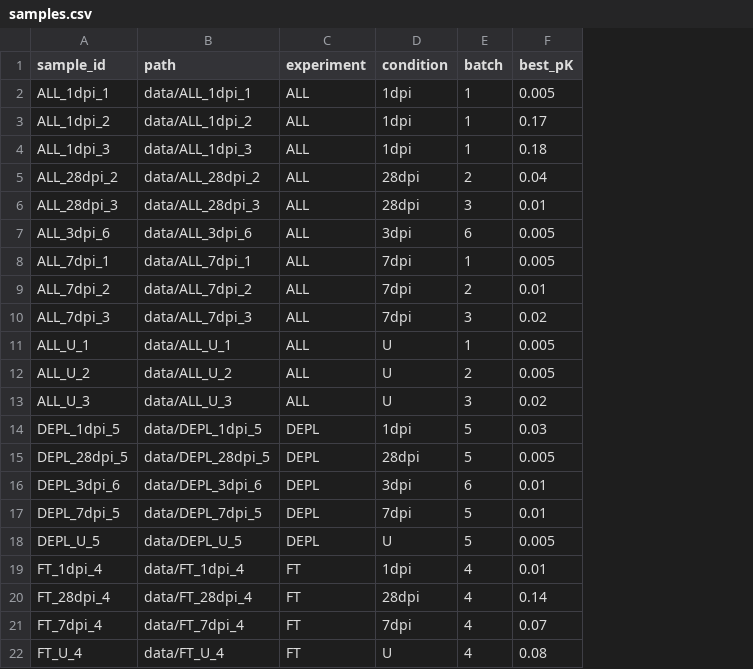
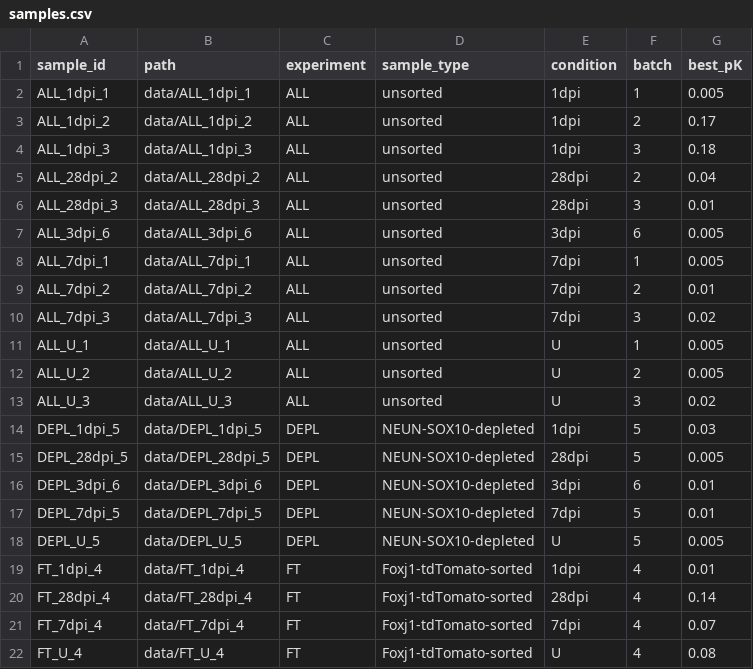
Before and after one commit to neuroepigenetics-data-science/TF_cobinding_multiome_chrombpnet, a CSV file: pipeline/samples.csv, drawn as a sheet; addresses are those after the commit; the diff names each change by its address in the sheet, - before the commit and + after, or states it on an @@ line.

Commit message:
Fix two batch values in samples.csv and document the sample types
Two corrections and one addition, all verified against the author's object
(multiome_obj_clean_240326.rds) by cross-tabbing `sample` x `batch` over all
67,072 cells.

1. ALL_1dpi_2 and ALL_1dpi_3 were recorded as batch 1; the object puts them in
   batches 2 and 3. Every sample maps to exactly one batch, and the batch always
   equals the sample-ID suffix -- true for all 21 rows once these two are fixed.
   The ChromBPNet branch was never affected (prepare_ml_input.R reads batch off
   the object, not off this sheet), but merge_sample_objects.R stamps batch onto
   cells from here, so Track B would have produced a labelling that disagreed
   with the author's.

2. New `sample_type` column spelling out what `experiment` means. The repo
   defined ALL/DEPL/FT nowhere -- not in the README, not in any script -- so the
   values had to be recovered from the paper (Extended Data Fig. 1a, Methods
   "Tissue processing"). Comments were not an option: read.csv defaults to
   comment.char="" and the Snakefile uses csv.DictReader, so a leading "#" would
   be parsed as data by both. A column carries the same information as data.

   ALL  -> unsorted                 whole tissue, the unbiased cell census
   DEPL -> NEUN-SOX10-depleted      enriches astrocytes and immune cells
   FT   -> Foxj1-tdTomato-sorted    enriches ependymal cells

   Nothing consumes it yet: merge.sample_metadata_cols is unchanged, so it is
   not stamped onto cells.

3. README gains a section on the 21 samples covering the three isolation
   strategies (and why Ependymal has the largest DAR set -- 4 samples were sorted
   for it), the animal pooling (every sample is 2-4 mice, never one; ~50-60
   total; the object's `sex` column shows both sexes in all 21, and the
   consequence is that FindMarkers treats cells rather than animals as
   replicates), and the design imbalance -- 3dpi is the only timepoint with no FT
   sample, which puts a composition difference under the Ependymal 3dpi contrast
   with no latent.vars to absorb it.

Verified after the edit: csv.DictReader and load_samples() both read 21 rows and
7 columns, batch matches the suffix for all 21, and `snakemake -j1 -n` still
plans the normal four jobs.

```diff
--- a/pipeline/samples.csv
+++ b/pipeline/samples.csv
+column D (sample_type), rows 2-22: unsorted | unsorted | unsorted | unsorted | unsorted | unsorted | unsorted | unsorted | unsorted | unsorted | unsorted | unsorted | NEUN-SOX10-depleted | NEUN-SOX10-depleted | NEUN-SOX10-depleted | NEUN-SOX10-depleted | NEUN-SOX10-depleted | Foxj1-tdTomato-sorted | Foxj1-tdTomato-sorted | Foxj1-tdTomato-sorted | Foxj1-tdTomato-sorted
-F3 (batch): 1
+F3 (batch): 2
-F4 (batch): 1
+F4 (batch): 3
```
Also changed, not shown: 1 other file.
